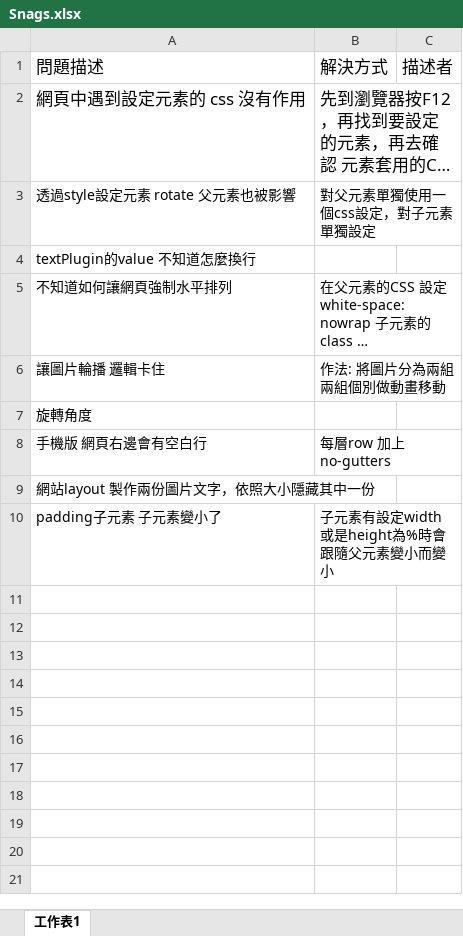
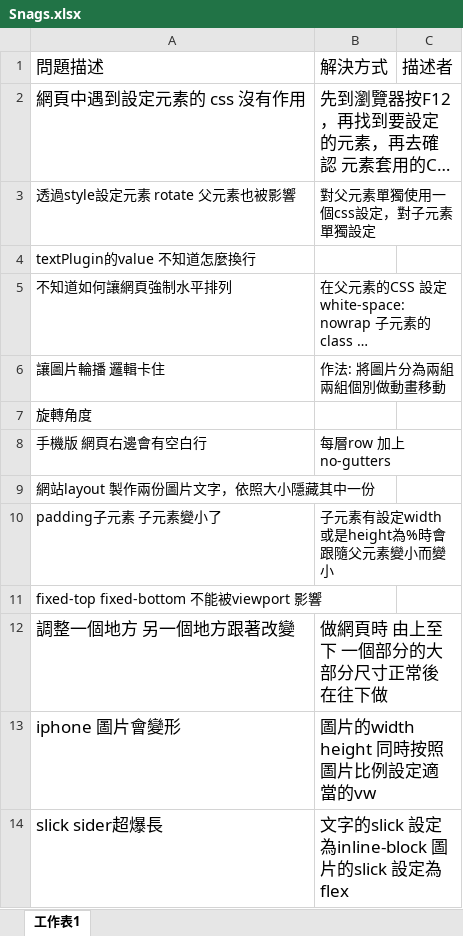
Before and after one commit to DashingDigit001/FlowerStorePage, an Excel workbook: Docs/Snags.xlsx, sheet 工作表1, drawn as a sheet; long unchanged cells end in …; values as stored, in another font and other column widths than the file's, no borders; charts and pictures not drawn; the diff names each change by its address in the sheet, - before the commit and + after, or states it on an @@ line.

Commit message:
slick slider

```diff
--- a/Docs/Snags.xlsx (sheet 工作表1)
+++ b/Docs/Snags.xlsx (sheet 工作表1)
+row 11: fixed-top fixed-bottom 不能被viewport 影響
+row 12: 調整一個地方 另一個地方跟著改變 | 做網頁時 由上至下 一個部分的大部分尺寸正常後在往下做
+row 13: iphone 圖片會變形 | 圖片的width height 同時按照圖片比例設定適當的vw
+row 14: slick sider超爆長 | 文字的slick 設定為inline-block 圖片的slick 設定為flex
```
Also changed, not shown: 1 other file.
